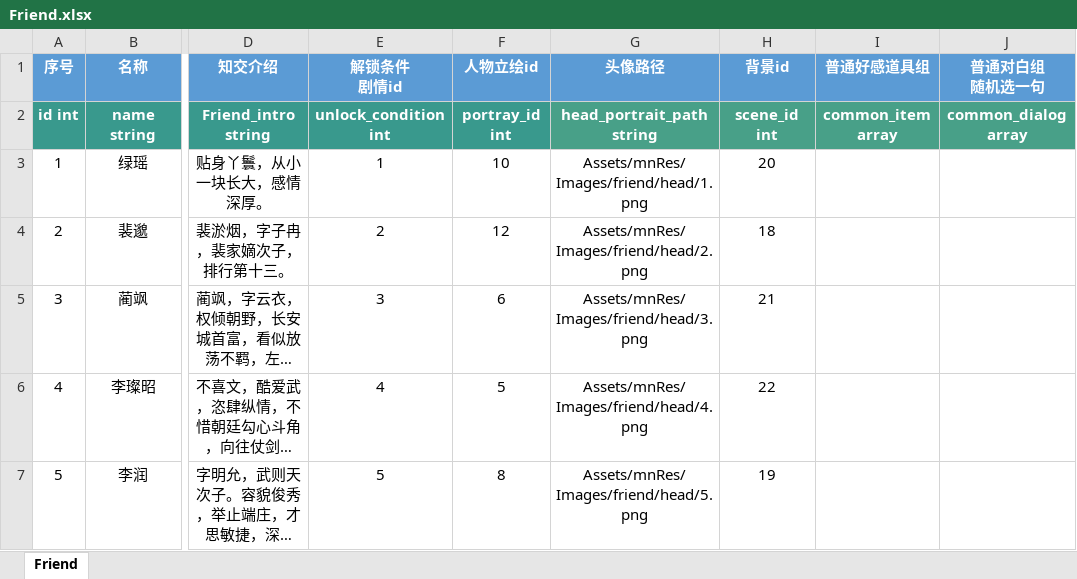
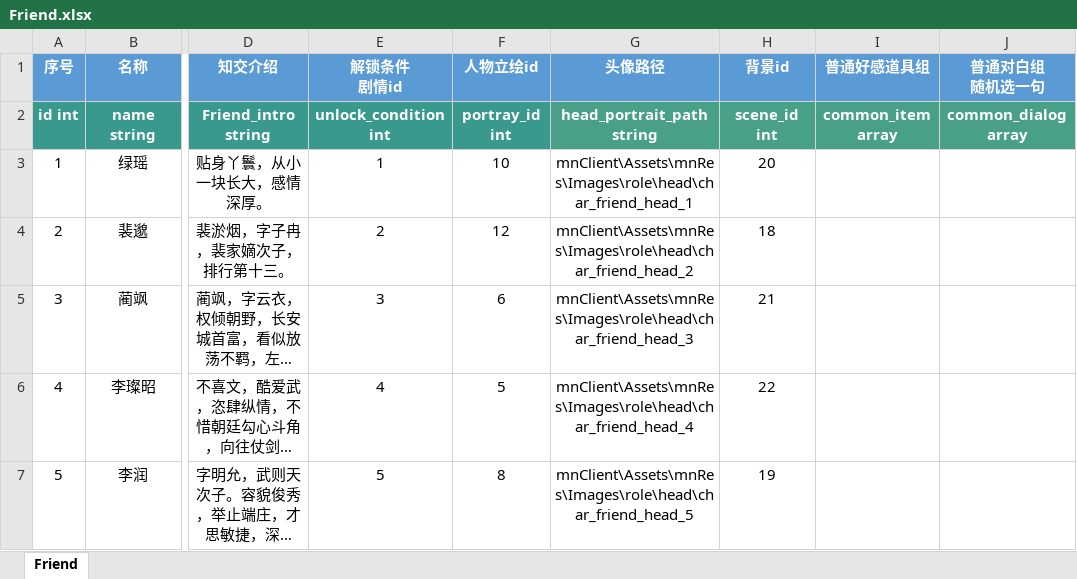
Before and after one commit to persiewoo/mnData, an Excel workbook: common/Friend.xlsx, sheet Friend, drawn as a sheet; only a part is shown, gaps mark what is left out; long unchanged cells end in …; values as stored, in another font and other column widths than the file's, no borders; the diff names each change by its address in the sheet, - before the commit and + after, or states it on an @@ line.

Commit message:
修改知交头像路径

```diff
--- a/common/Friend.xlsx (sheet Friend)
+++ b/common/Friend.xlsx (sheet Friend)
-G3 (头像路径): Assets/mnRes/Images/friend/head/1.png
+G3 (头像路径): mnClient\Assets\mnRes\Images\role\head\char_friend_head_1
-G4 (头像路径): Assets/mnRes/Images/friend/head/2.png
+G4 (头像路径): mnClient\Assets\mnRes\Images\role\head\char_friend_head_2
-G5 (头像路径): Assets/mnRes/Images/friend/head/3.png
+G5 (头像路径): mnClient\Assets\mnRes\Images\role\head\char_friend_head_3
-G6 (头像路径): Assets/mnRes/Images/friend/head/4.png
+G6 (头像路径): mnClient\Assets\mnRes\Images\role\head\char_friend_head_4
-G7 (头像路径): Assets/mnRes/Images/friend/head/5.png
+G7 (头像路径): mnClient\Assets\mnRes\Images\role\head\char_friend_head_5
```
